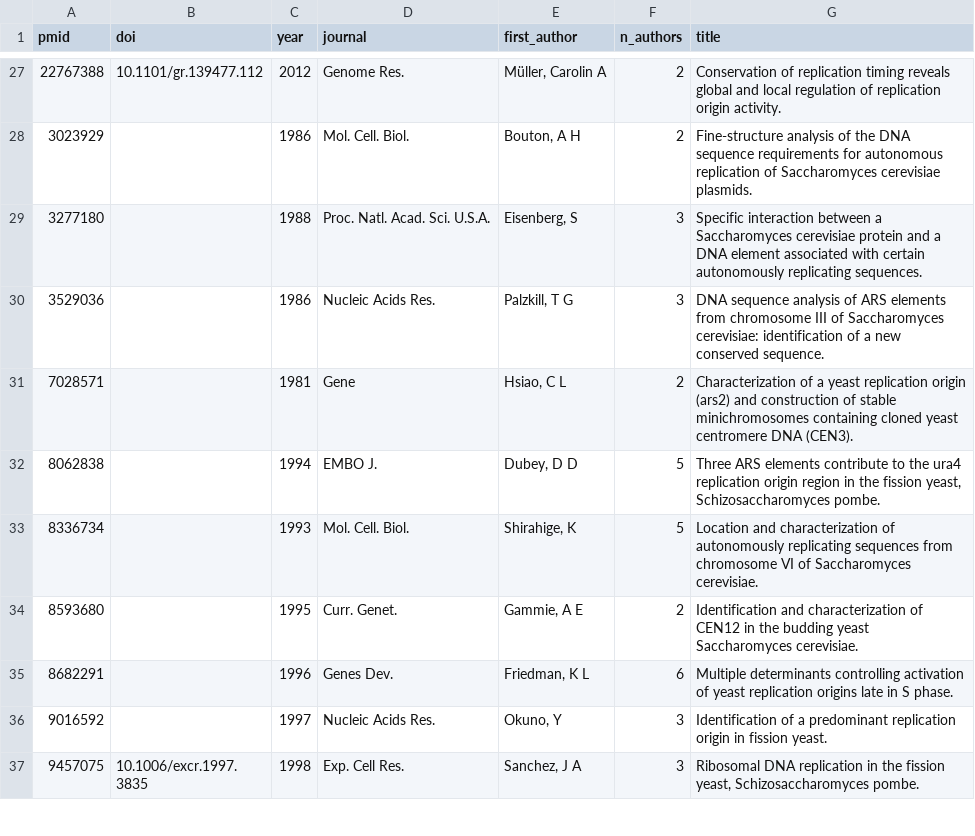
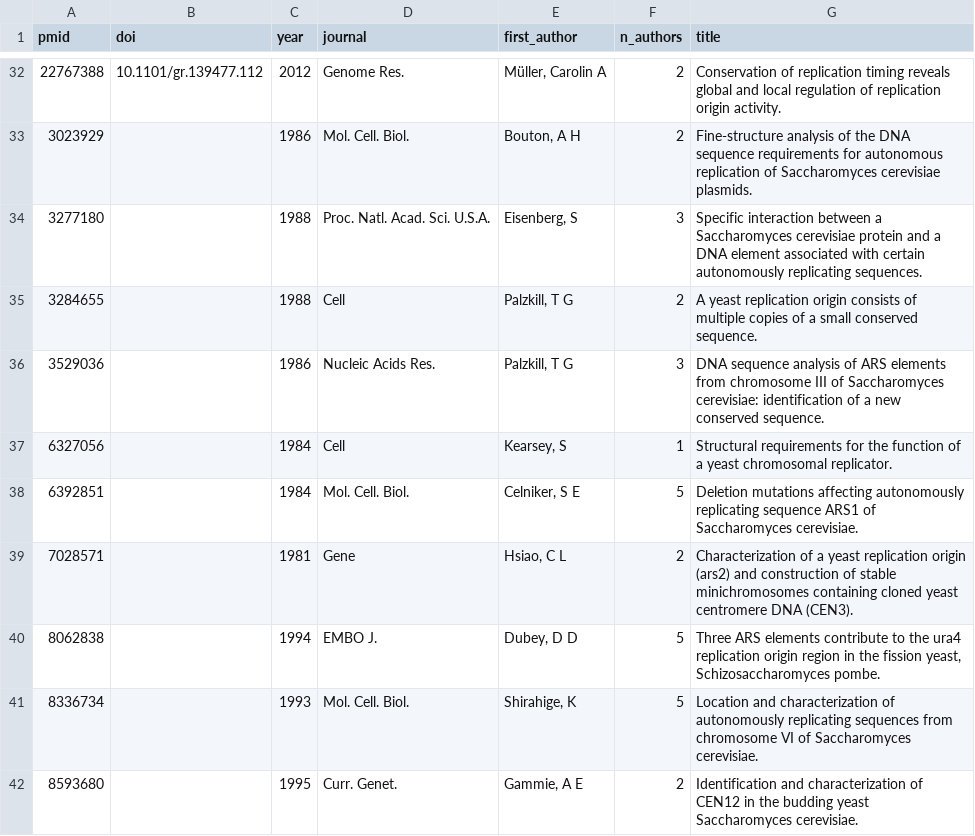
Before and after one commit to DNAReplicationLab/oridb-v3, a TSV file: public/data/studies.tsv, drawn as a sheet; only a part is shown, gaps mark what is left out; the shorter side is filled out with more unchanged rows; the diff covers the shown part only; the diff names each change by its address in the sheet, - before the commit and + after, or states it on an @@ line.

```diff
--- a/public/data/studies.tsv
+++ b/public/data/studies.tsv
+row 35: 3284655 |  | 1988 | Cell | Palzkill, T G | 2 | A yeast replication origin consists of multiple copies of a small conserved sequence.
+row 37: 6327056 |  | 1984 | Cell | Kearsey, S | 1 | Structural requirements for the function of a yeast chromosomal replicator.
+row 38: 6392851 |  | 1984 | Mol. Cell. Biol. | Celniker, S E | 5 | Deletion mutations affecting autonomously replicating sequence ARS1 of Saccharomyces cerevisiae.
```
Also changed, not shown: 7 added rows elsewhere in this file, public/data/elements.tsv, 2 other files.
